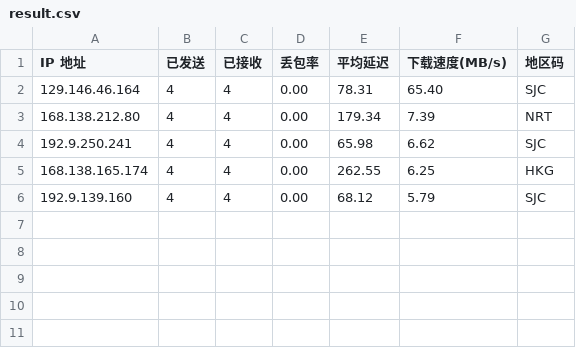
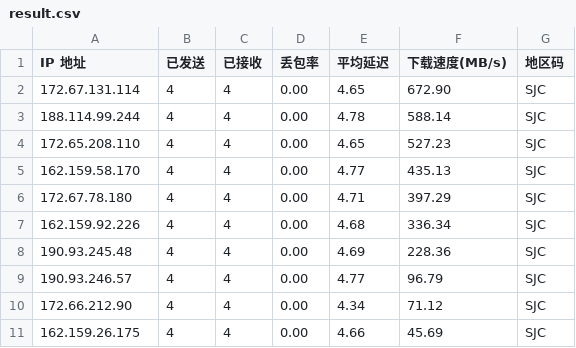
Before and after one commit to x-dr/cfst, a CSV file: result.csv, drawn as a sheet.

```diff
--- a/result.csv
+++ b/result.csv
@@ -1,6 +1,11 @@
 IP 地址,已发送,已接收,丢包率,平均延迟,下载速度(MB/s),地区码
-129.146.46.164,4,4,0.00,78.31,65.40,SJC
-168.138.212.80,4,4,0.00,179.34,7.39,NRT
-192.9.250.241,4,4,0.00,65.98,6.62,SJC
-168.138.165.174,4,4,0.00,262.55,6.25,HKG
-192.9.139.160,4,4,0.00,68.12,5.79,SJC
+172.67.131.114,4,4,0.00,4.65,672.90,SJC
+188.114.99.244,4,4,0.00,4.78,588.14,SJC
+172.65.208.110,4,4,0.00,4.65,527.23,SJC
+162.159.58.170,4,4,0.00,4.77,435.13,SJC
+172.67.78.180,4,4,0.00,4.71,397.29,SJC
+162.159.92.226,4,4,0.00,4.68,336.34,SJC
+190.93.245.48,4,4,0.00,4.69,228.36,SJC
+190.93.246.57,4,4,0.00,4.77,96.79,SJC
+172.66.212.90,4,4,0.00,4.34,71.12,SJC
+162.159.26.175,4,4,0.00,4.66,45.69,SJC
```
Also changed, not shown: 1 other file.
